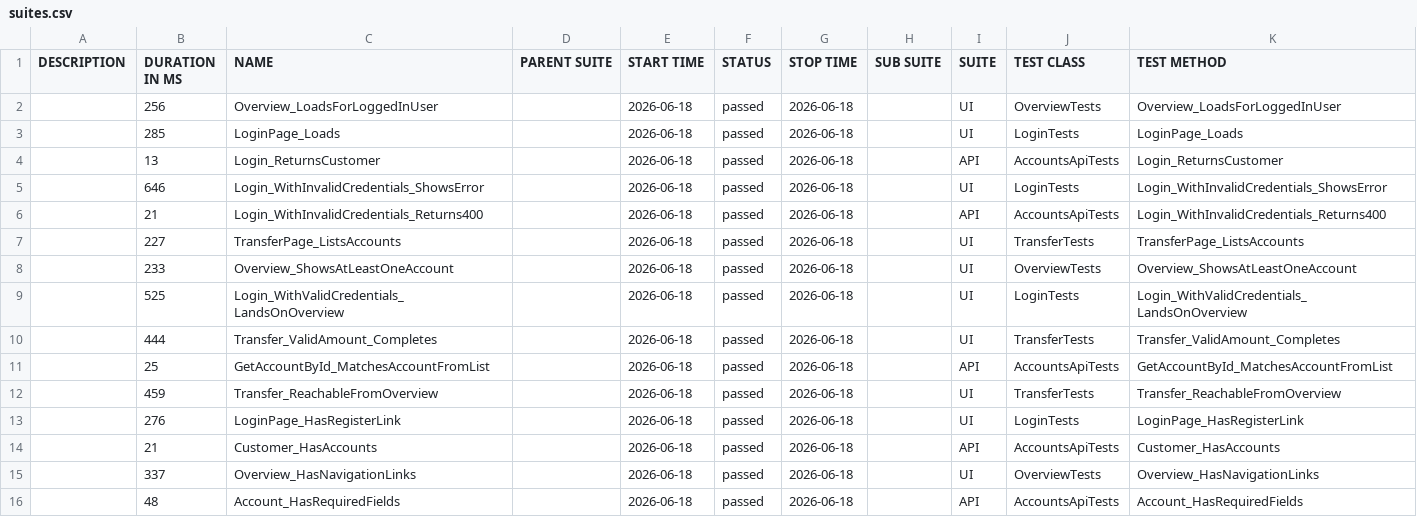
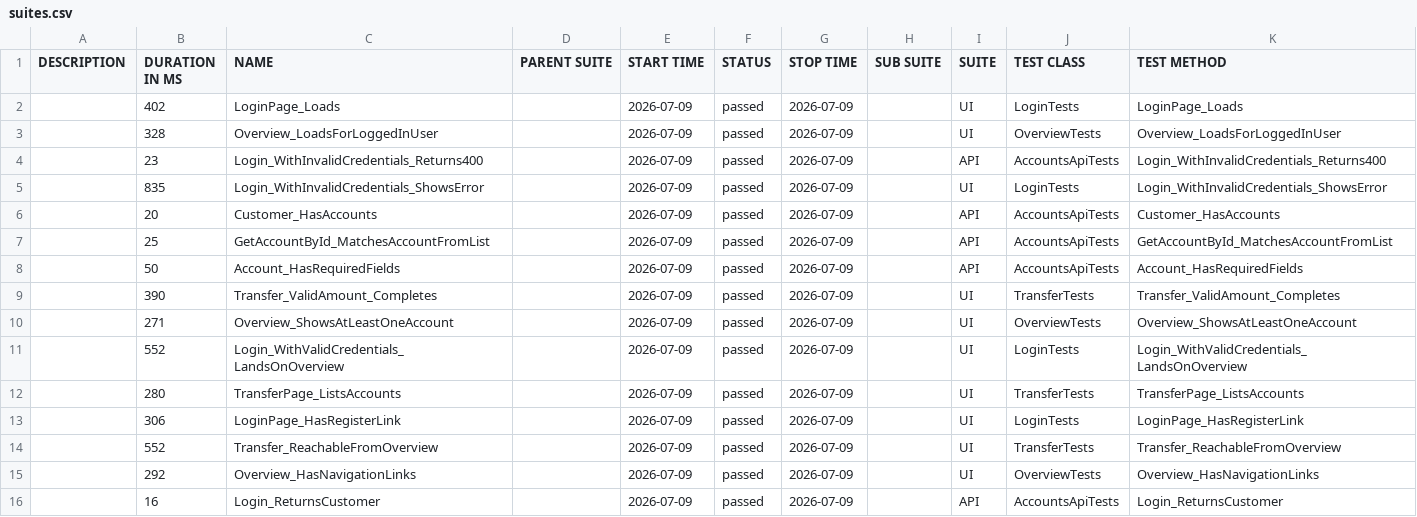
Before and after one commit to coldvalsidalv/qa-automation-parabank, a CSV file: dotnet/data/suites.csv, drawn as a sheet.

```diff
--- a/dotnet/data/suites.csv
+++ b/dotnet/data/suites.csv
@@ -1,16 +1,16 @@
 "DESCRIPTION","DURATION IN MS","NAME","PARENT SUITE","START TIME","STATUS","STOP TIME","SUB SUITE","SUITE","TEST CLASS","TEST METHOD"
-"","256","Overview_LoadsForLoggedInUser","","2026-06-18","passed","2026-06-18","","UI","OverviewTests","Overview_LoadsForLoggedInUser"
-"","285","LoginPage_Loads","","2026-06-18","passed","2026-06-18","","UI","LoginTests","LoginPage_Loads"
-"","13","Login_ReturnsCustomer","","2026-06-18","passed","2026-06-18","","API","AccountsApiTests","Login_ReturnsCustomer"
-"","646","Login_WithInvalidCredentials_ShowsError","","2026-06-18","passed","2026-06-18","","UI","LoginTests","Login_WithInvalidCredentials_ShowsError"
-"","21","Login_WithInvalidCredentials_Returns400","","2026-06-18","passed","2026-06-18","","API","AccountsApiTests","Login_WithInvalidCredentials_Returns400"
-"","227","TransferPage_ListsAccounts","","2026-06-18","passed","2026-06-18","","UI","TransferTests","TransferPage_ListsAccounts"
-"","233","Overview_ShowsAtLeastOneAccount","","2026-06-18","passed","2026-06-18","","UI","OverviewTests","Overview_ShowsAtLeastOneAccount"
-"","525","Login_WithValidCredentials_LandsOnOverview","","2026-06-18","passed","2026-06-18","","UI","LoginTests","Login_WithValidCredentials_LandsOnOverview"
-"","444","Transfer_ValidAmount_Completes","","2026-06-18","passed","2026-06-18","","UI","TransferTests","Transfer_ValidAmount_Completes"
-"","25","GetAccountById_MatchesAccountFromList","","2026-06-18","passed","2026-06-18","","API","AccountsApiTests","GetAccountById_MatchesAccountFromList"
-"","459","Transfer_ReachableFromOverview","","2026-06-18","passed","2026-06-18","","UI","TransferTests","Transfer_ReachableFromOverview"
-"","276","LoginPage_HasRegisterLink","","2026-06-18","passed","2026-06-18","","UI","LoginTests","LoginPage_HasRegisterLink"
-"","21","Customer_HasAccounts","","2026-06-18","passed","2026-06-18","","API","AccountsApiTests","Customer_HasAccounts"
-"","337","Overview_HasNavigationLinks","","2026-06-18","passed","2026-06-18","","UI","OverviewTests","Overview_HasNavigationLinks"
-"","48","Account_HasRequiredFields","","2026-06-18","passed","2026-06-18","","API","AccountsApiTests","Account_HasRequiredFields"
+"","402","LoginPage_Loads","","2026-07-09","passed","2026-07-09","","UI","LoginTests","LoginPage_Loads"
+"","328","Overview_LoadsForLoggedInUser","","2026-07-09","passed","2026-07-09","","UI","OverviewTests","Overview_LoadsForLoggedInUser"
+"","23","Login_WithInvalidCredentials_Returns400","","2026-07-09","passed","2026-07-09","","API","AccountsApiTests","Login_WithInvalidCredentials_Returns400"
+"","835","Login_WithInvalidCredentials_ShowsError","","2026-07-09","passed","2026-07-09","","UI","LoginTests","Login_WithInvalidCredentials_ShowsError"
+"","20","Customer_HasAccounts","","2026-07-09","passed","2026-07-09","","API","AccountsApiTests","Customer_HasAccounts"
+"","25","GetAccountById_MatchesAccountFromList","","2026-07-09","passed","2026-07-09","","API","AccountsApiTests","GetAccountById_MatchesAccountFromList"
+"","50","Account_HasRequiredFields","","2026-07-09","passed","2026-07-09","","API","AccountsApiTests","Account_HasRequiredFields"
+"","390","Transfer_ValidAmount_Completes","","2026-07-09","passed","2026-07-09","","UI","TransferTests","Transfer_ValidAmount_Completes"
+"","271","Overview_ShowsAtLeastOneAccount","","2026-07-09","passed","2026-07-09","","UI","OverviewTests","Overview_ShowsAtLeastOneAccount"
+"","552","Login_WithValidCredentials_LandsOnOverview","","2026-07-09","passed","2026-07-09","","UI","LoginTests","Login_WithValidCredentials_LandsOnOverview"
+"","280","TransferPage_ListsAccounts","","2026-07-09","passed","2026-07-09","","UI","TransferTests","TransferPage_ListsAccounts"
+"","306","LoginPage_HasRegisterLink","","2026-07-09","passed","2026-07-09","","UI","LoginTests","LoginPage_HasRegisterLink"
+"","552","Transfer_ReachableFromOverview","","2026-07-09","passed","2026-07-09","","UI","TransferTests","Transfer_ReachableFromOverview"
+"","292","Overview_HasNavigationLinks","","2026-07-09","passed","2026-07-09","","UI","OverviewTests","Overview_HasNavigationLinks"
+"","16","Login_ReturnsCustomer","","2026-07-09","passed","2026-07-09","","API","AccountsApiTests","Login_ReturnsCustomer"
```
Also changed, not shown: dotnet/data/behaviors.csv, 35 other files.
